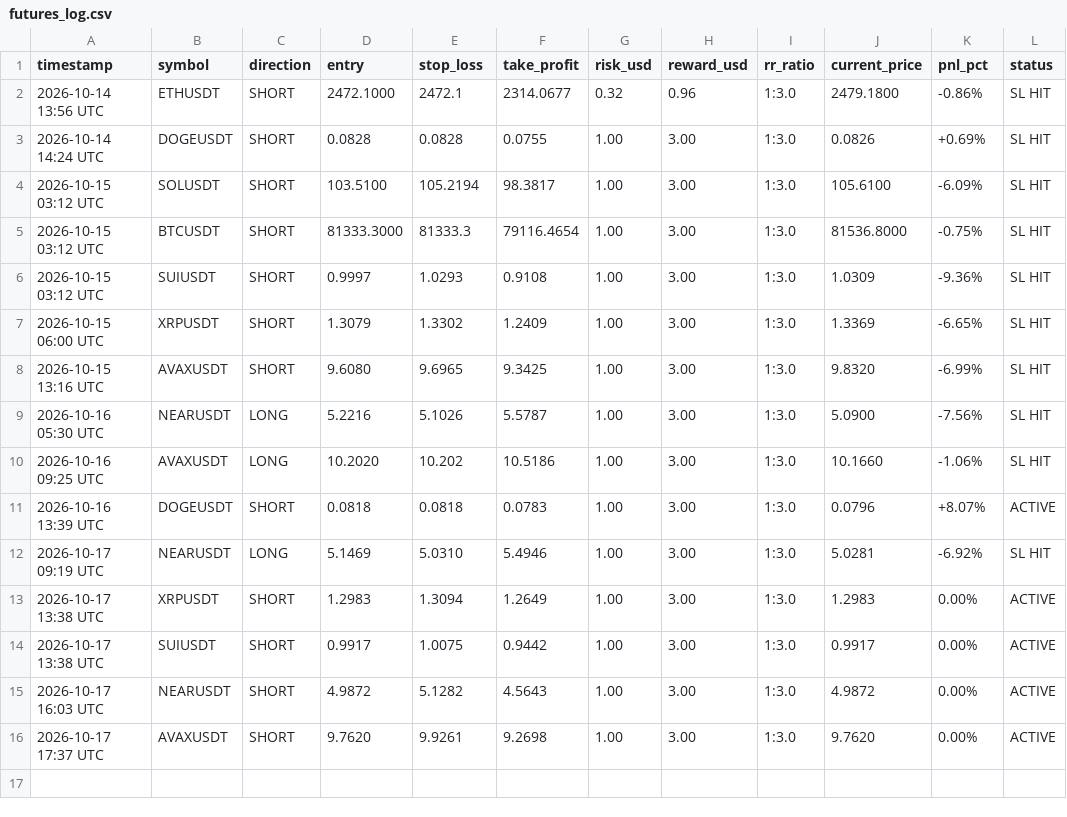
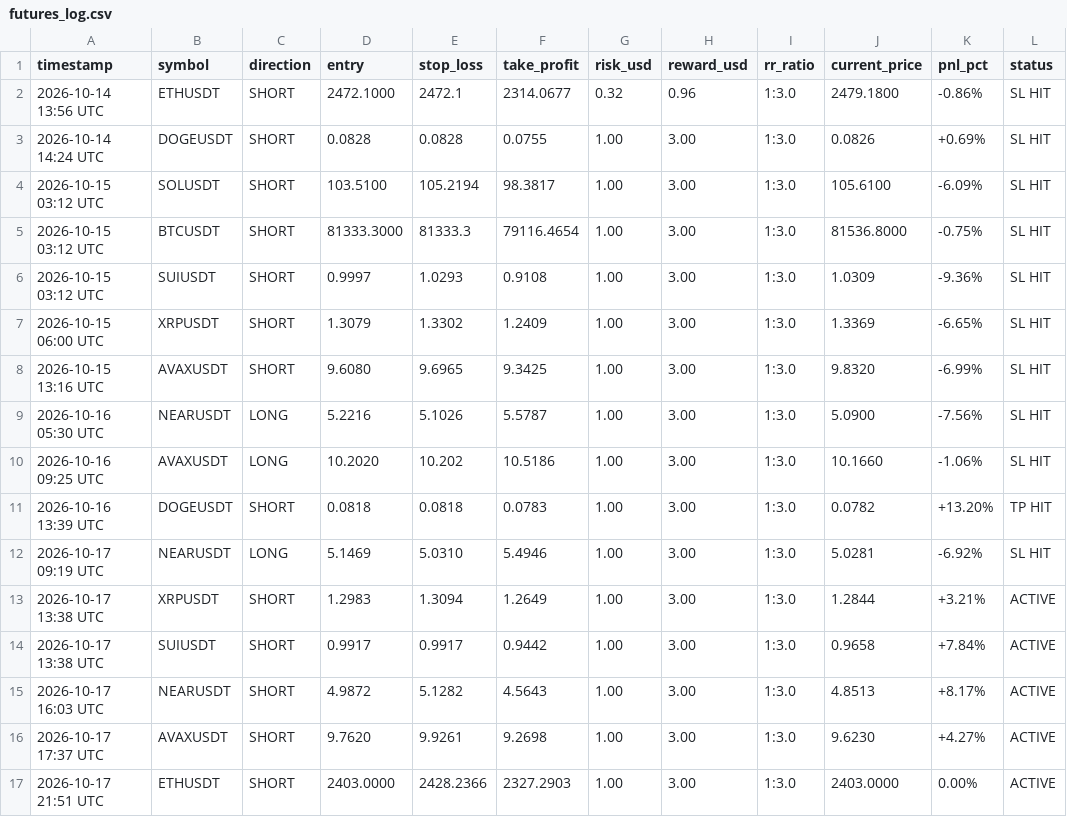
Before and after one commit to musha1229/crypto-future-bot, a CSV file: futures_log.csv, drawn as a sheet.

```diff
--- a/futures_log.csv
+++ b/futures_log.csv
@@ -10,7 +10,8 @@ timestamp,symbol,direction,entry,stop_loss,take_profit,risk_usd,reward_usd,rr_ra
 2026-10-16 09:25 UTC,AVAXUSDT,LONG,10.2020,10.202,10.5186,1.00,3.00,1:3.0,10.1660,-1.06%,SL HIT
-2026-10-16 13:39 UTC,DOGEUSDT,SHORT,0.0818,0.0818,0.0783,1.00,3.00,1:3.0,0.0796,+8.07%,ACTIVE
+2026-10-16 13:39 UTC,DOGEUSDT,SHORT,0.0818,0.0818,0.0783,1.00,3.00,1:3.0,0.0782,+13.20%,TP HIT
 2026-10-17 09:19 UTC,NEARUSDT,LONG,5.1469,5.0310,5.4946,1.00,3.00,1:3.0,5.0281,-6.92%,SL HIT
-2026-10-17 13:38 UTC,XRPUSDT,SHORT,1.2983,1.3094,1.2649,1.00,3.00,1:3.0,1.2983,0.00%,ACTIVE
-2026-10-17 13:38 UTC,SUIUSDT,SHORT,0.9917,1.0075,0.9442,1.00,3.00,1:3.0,0.9917,0.00%,ACTIVE
-2026-10-17 16:03 UTC,NEARUSDT,SHORT,4.9872,5.1282,4.5643,1.00,3.00,1:3.0,4.9872,0.00%,ACTIVE
-2026-10-17 17:37 UTC,AVAXUSDT,SHORT,9.7620,9.9261,9.2698,1.00,3.00,1:3.0,9.7620,0.00%,ACTIVE
+2026-10-17 13:38 UTC,XRPUSDT,SHORT,1.2983,1.3094,1.2649,1.00,3.00,1:3.0,1.2844,+3.21%,ACTIVE
+2026-10-17 13:38 UTC,SUIUSDT,SHORT,0.9917,0.9917,0.9442,1.00,3.00,1:3.0,0.9658,+7.84%,ACTIVE
+2026-10-17 16:03 UTC,NEARUSDT,SHORT,4.9872,5.1282,4.5643,1.00,3.00,1:3.0,4.8513,+8.17%,ACTIVE
+2026-10-17 17:37 UTC,AVAXUSDT,SHORT,9.7620,9.9261,9.2698,1.00,3.00,1:3.0,9.6230,+4.27%,ACTIVE
+2026-10-17 21:51 UTC,ETHUSDT,SHORT,2403.0000,2428.2366,2327.2903,1.00,3.00,1:3.0,2403.0000,0.00%,ACTIVE
```
